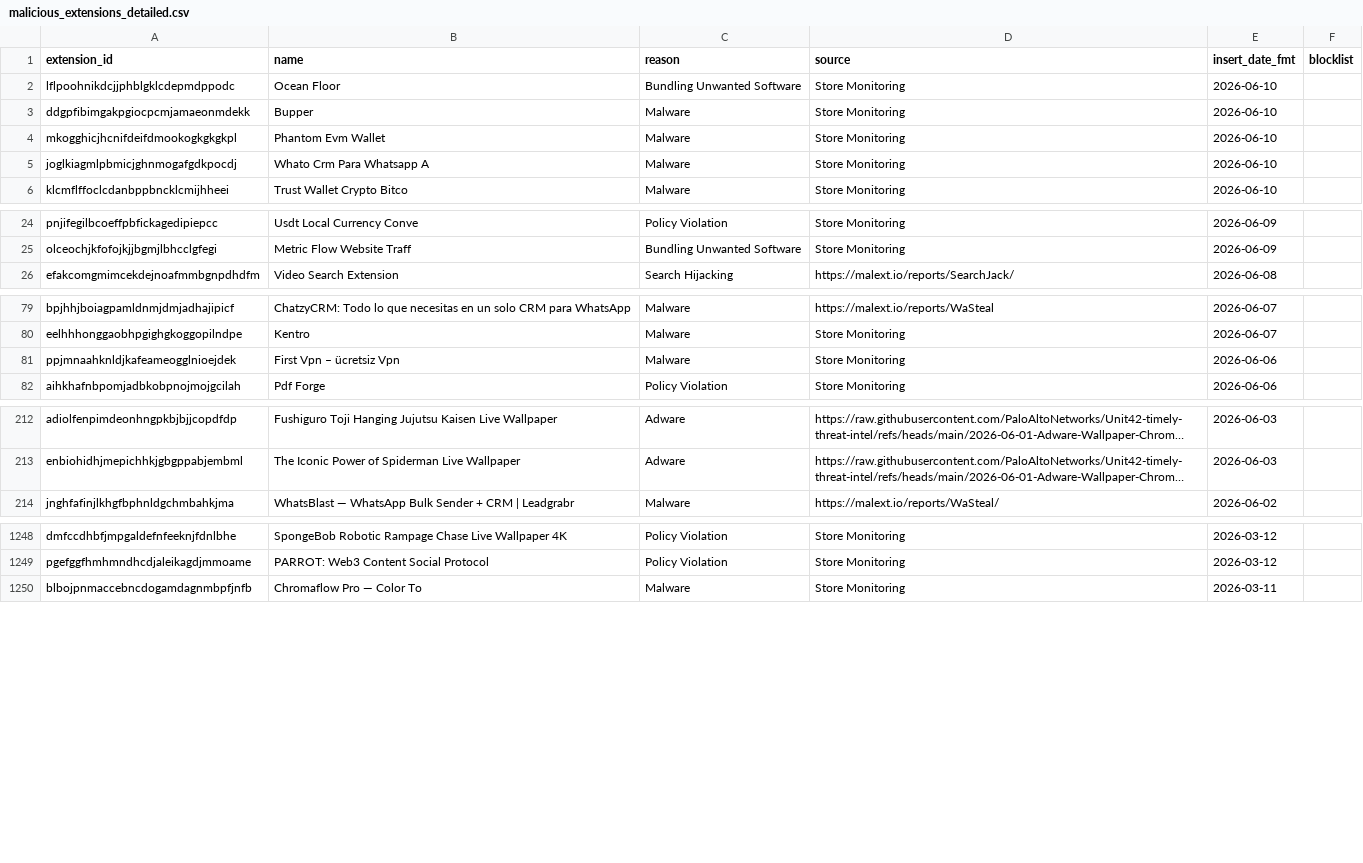
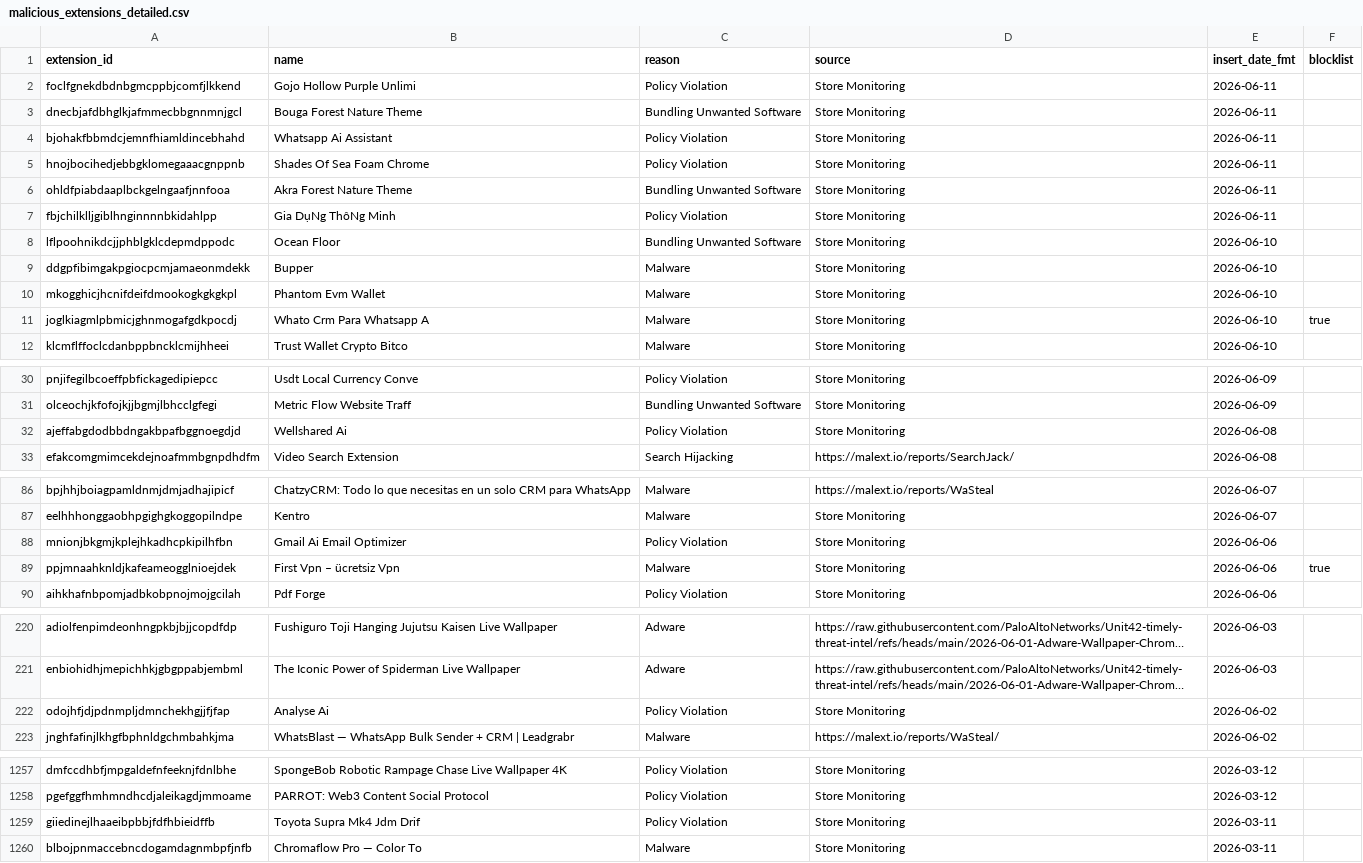
Before and after one commit to toborrm9/malicious_extension_sentry, a CSV file: malicious_extensions_detailed.csv, drawn as a sheet; only a part is shown, gaps mark what is left out; long unchanged cells end in …; addresses are those after the commit; the diff covers the shown part only; the diff names each change by its address in the sheet, - before the commit and + after, or states it on an @@ line.

Commit message:
new extensions added

```diff
--- a/malicious_extensions_detailed.csv
+++ b/malicious_extensions_detailed.csv
+row 2: foclfgnekdbdnbgmcppbjcomfjlkkend | Gojo Hollow Purple Unlimi | Policy Violation | Store Monitoring | 2026-06-11
+row 3: dnecbjafdbhglkjafmmecbbgnnmnjgcl | Bouga Forest Nature Theme | Bundling Unwanted Software | Store Monitoring | 2026-06-11
+row 4: bjohakfbbmdcjemnfhiamldincebhahd | Whatsapp Ai Assistant | Policy Violation | Store Monitoring | 2026-06-11
+row 5: hnojbocihedjebbgklomegaaacgnppnb | Shades Of Sea Foam Chrome | Policy Violation | Store Monitoring | 2026-06-11
+row 6: ohldfpiabdaaplbckgelngaafjnnfooa | Akra Forest Nature Theme | Bundling Unwanted Software | Store Monitoring | 2026-06-11
+row 7: fbjchilklljgiblhnginnnnbkidahlpp | Gia DụNg ThôNg Minh | Policy Violation | Store Monitoring | 2026-06-11
-F11 (blocklist): (empty)
+F11 (blocklist): true
+row 32: ajeffabgdodbbdngakbpafbggnoegdjd | Wellshared Ai | Policy Violation | Store Monitoring | 2026-06-08
+row 88: mnionjbkgmjkplejhkadhcpkipilhfbn | Gmail Ai Email Optimizer | Policy Violation | Store Monitoring | 2026-06-06
-F89 (blocklist): (empty)
+F89 (blocklist): true
+row 222: odojhfjdjpdnmpljdmnchekhgjjfjfap | Analyse Ai | Policy Violation | Store Monitoring | 2026-06-02
+row 1259: giiedinejlhaaeibpbbjfdfhbieidffb | Toyota Supra Mk4 Jdm Drif | Policy Violation | Store Monitoring | 2026-03-11
```
Also changed, not shown: 2 edited cells elsewhere in this file.
